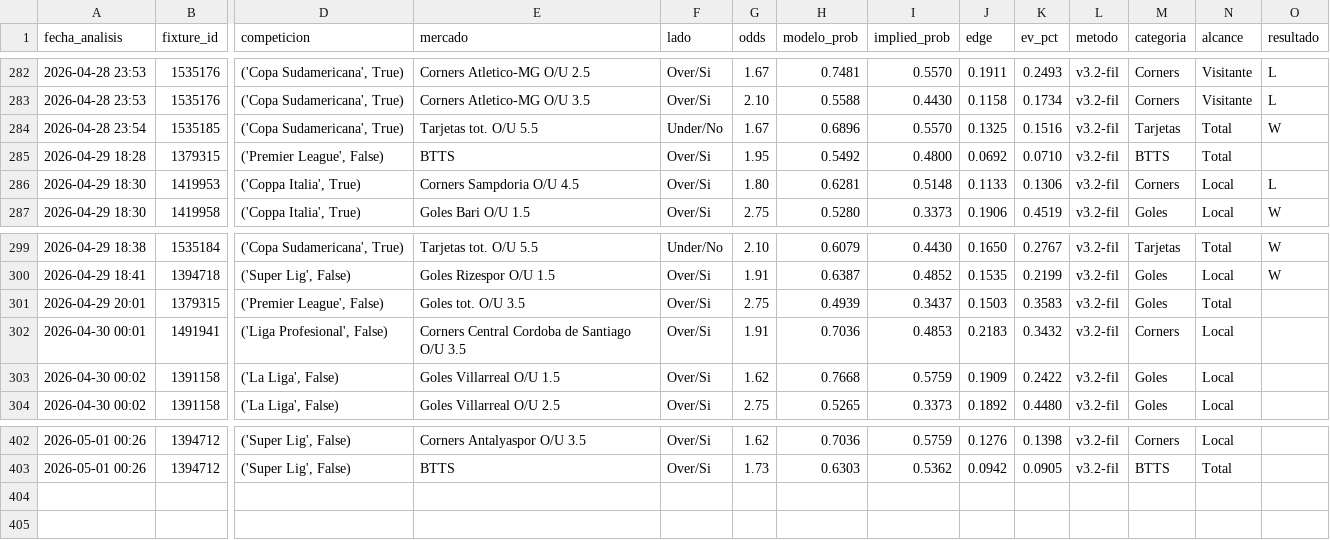
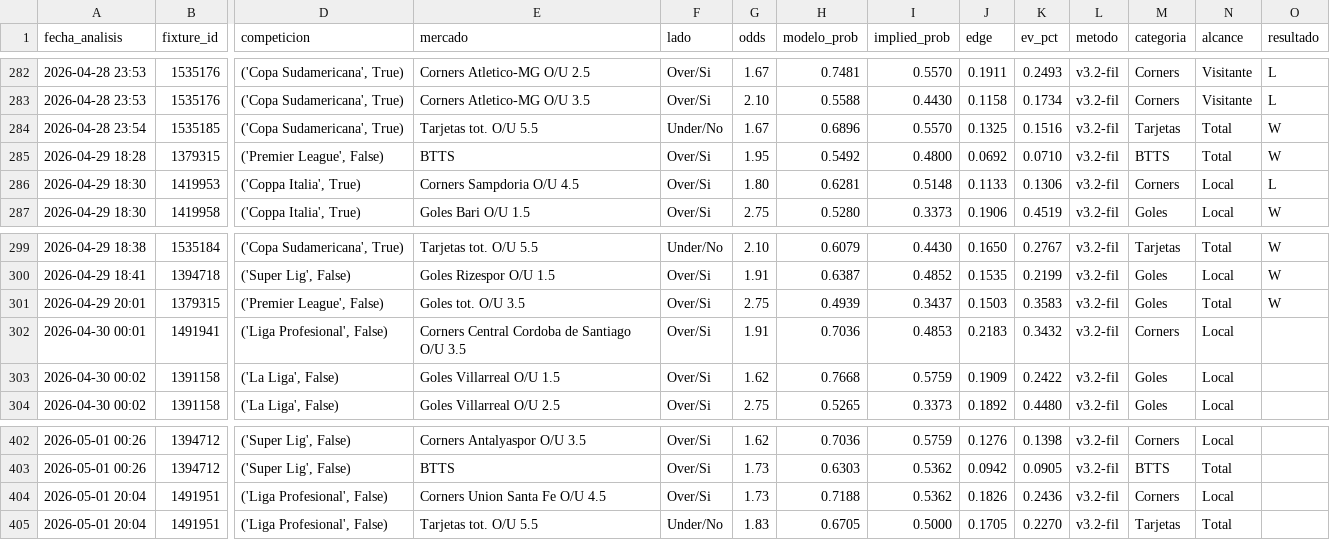
Before and after one commit to MatiasDas223/ApuestasDepo, a CSV file: data/apuestas/value_bets_filtrados.csv, drawn as a sheet; only a part is shown, gaps mark what is left out; rows hold the shown columns only; the diff names each change by its address in the sheet, - before the commit and + after, or states it on an @@ line.

```diff
--- a/data/apuestas/value_bets_filtrados.csv
+++ b/data/apuestas/value_bets_filtrados.csv
-O285 (resultado): (empty)
+O285 (resultado): W
-O301 (resultado): (empty)
+O301 (resultado): W
+row 404: 2026-05-01 20:04 | 1491951 | ('Liga Profesional', False) | Corners Union Santa Fe O/U 4.5 | Over/Si | 1.73 | 0.7188 | 0.5362 | 0.1826 | 0.2436 | v3.2-fil | Corners | Local
+row 405: 2026-05-01 20:04 | 1491951 | ('Liga Profesional', False) | Tarjetas tot. O/U 5.5 | Under/No | 1.83 | 0.6705 | 0.5000 | 0.1705 | 0.2270 | v3.2-fil | Tarjetas | Total
```
Also changed, not shown: data/apuestas/value_bets_calibrado.csv, data/apuestas/value_bets_v33ref.csv, 19 other files.
